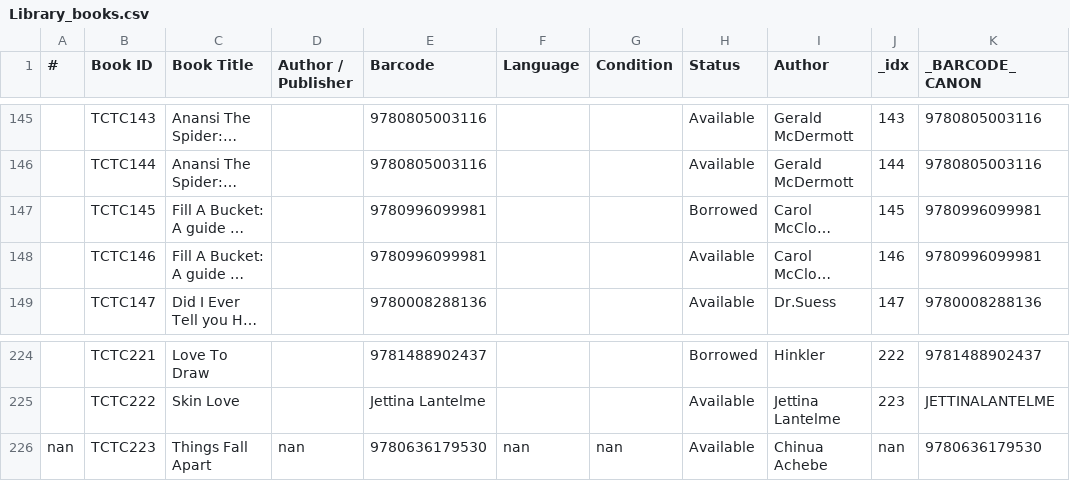
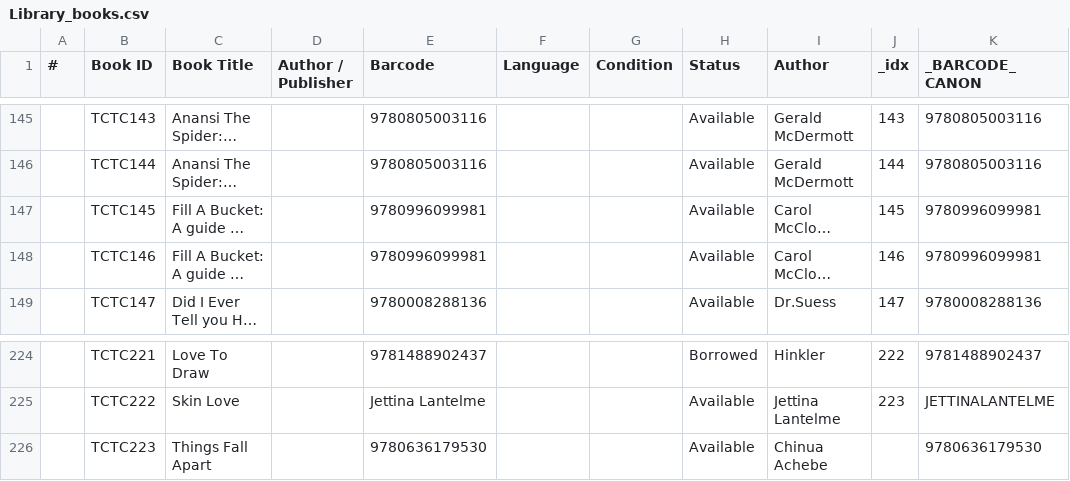
Before and after one commit to Thoko654/tzu-chi-library, a CSV file: data/Library_books.csv, drawn as a sheet; only a part is shown, gaps mark what is left out; long unchanged cells end in …; the diff names each change by its address in the sheet, - before the commit and + after, or states it on an @@ line.

```diff
--- a/data/Library_books.csv
+++ b/data/Library_books.csv
-H147 (Status): Borrowed
+H147 (Status): Available
-A226 (#): nan
+A226 (#): (empty)
-D226 (Author / Publisher): nan
+D226 (Author / Publisher): (empty)
-F226 (Language): nan
+F226 (Language): (empty)
-G226 (Condition): nan
+G226 (Condition): (empty)
-J226 (_idx): nan
+J226 (_idx): (empty)
```
